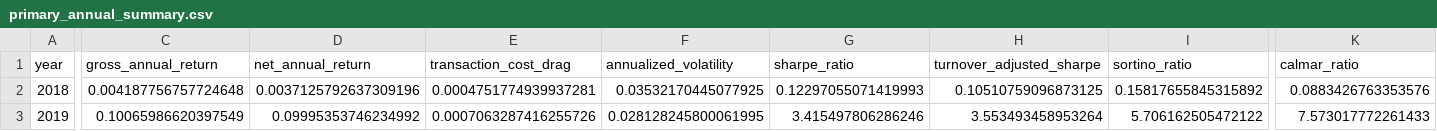
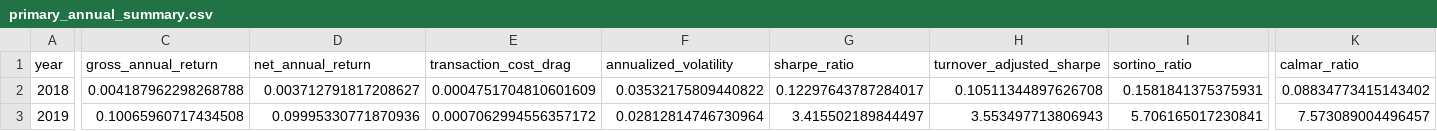
Before and after one commit to ericxuzhesheng/Relaxed-Risk-Parity-Research, a CSV file: results/tables/primary_annual_summary.csv, drawn as a sheet; only a part is shown, gaps mark what is left out; the diff covers the shown part only; the diff names each change by its address in the sheet, - before the commit and + after, or states it on an @@ line.

```diff
--- a/results/tables/primary_annual_summary.csv
+++ b/results/tables/primary_annual_summary.csv
-C2 (gross_annual_return): 0.004187756757724648
+C2 (gross_annual_return): 0.004187962298268788
-D2 (net_annual_return): 0.0037125792637309196
+D2 (net_annual_return): 0.003712791817208627
-E2 (transaction_cost_drag): 0.0004751774939937281
+E2 (transaction_cost_drag): 0.0004751704810601609
-F2 (annualized_volatility): 0.03532170445077925
+F2 (annualized_volatility): 0.03532175809440822
-G2 (sharpe_ratio): 0.12297055071419993
+G2 (sharpe_ratio): 0.12297643787284017
-H2 (turnover_adjusted_sharpe): 0.10510759096873125
+H2 (turnover_adjusted_sharpe): 0.10511344897626708
-I2 (sortino_ratio): 0.15817655845315892
+I2 (sortino_ratio): 0.1581841375375931
-K2 (calmar_ratio): 0.0883426763353576
+K2 (calmar_ratio): 0.08834773415143402
-C3 (gross_annual_return): 0.10065986620397549
+C3 (gross_annual_return): 0.10065960717434508
-D3 (net_annual_return): 0.09995353746234992
+D3 (net_annual_return): 0.09995330771870936
-E3 (transaction_cost_drag): 0.0007063287416255726
+E3 (transaction_cost_drag): 0.0007062994556357172
-F3 (annualized_volatility): 0.028128245800061995
+F3 (annualized_volatility): 0.02812814746730964
-G3 (sharpe_ratio): 3.415497806286246
+G3 (sharpe_ratio): 3.415502189844497
-H3 (turnover_adjusted_sharpe): 3.553493458953264
+H3 (turnover_adjusted_sharpe): 3.553497713806943
-I3 (sortino_ratio): 5.706162505472122
+I3 (sortino_ratio): 5.706165017230841
-K3 (calmar_ratio): 7.573017772261433
+K3 (calmar_ratio): 7.573089004496457
```
Also changed, not shown: 59 edited cells elsewhere in this file, results/primary_diagnostics/primary_solver.csv, results/tables/global_rrp_covariance_diagnostics.csv, 37 other files.
